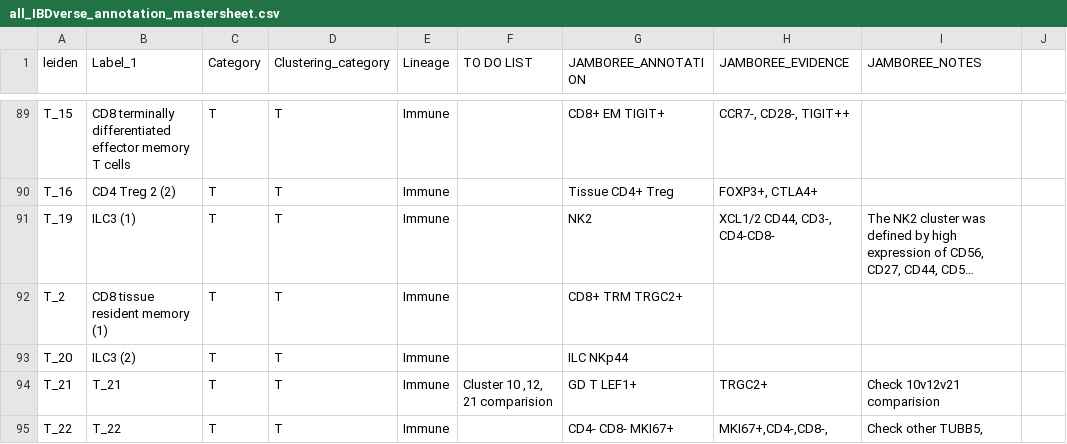
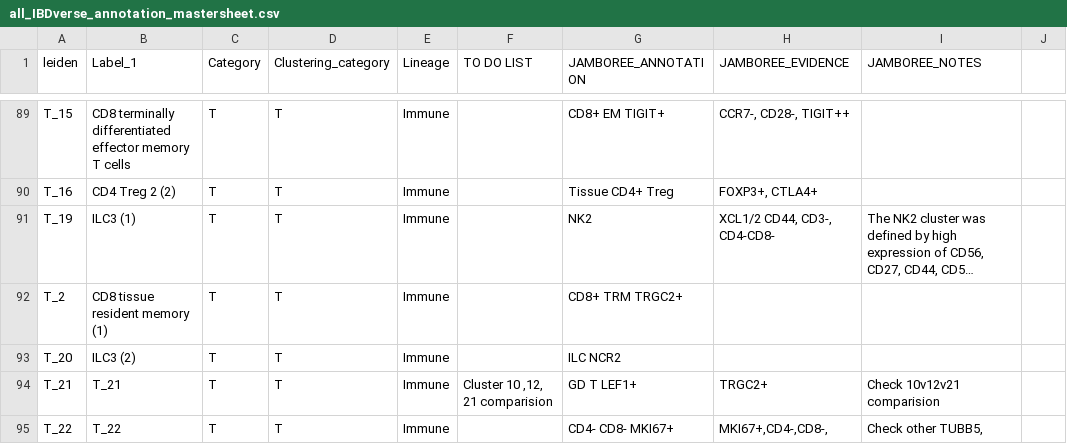
Before and after one commit to andersonlab/IBDVerse-sc-eQTL-code, a CSV file: data/all_IBDverse_annotation_mastersheet.csv, drawn as a sheet; only a part is shown, gaps mark what is left out; long unchanged cells end in …; the diff names each change by its address in the sheet, - before the commit and + after, or states it on an @@ line.

Commit message:
Update gene name

```diff
--- a/data/all_IBDverse_annotation_mastersheet.csv
+++ b/data/all_IBDverse_annotation_mastersheet.csv
-G93 (JAMBOREE_ANNOTATION): ILC NKp44
+G93 (JAMBOREE_ANNOTATION): ILC NCR2
```
